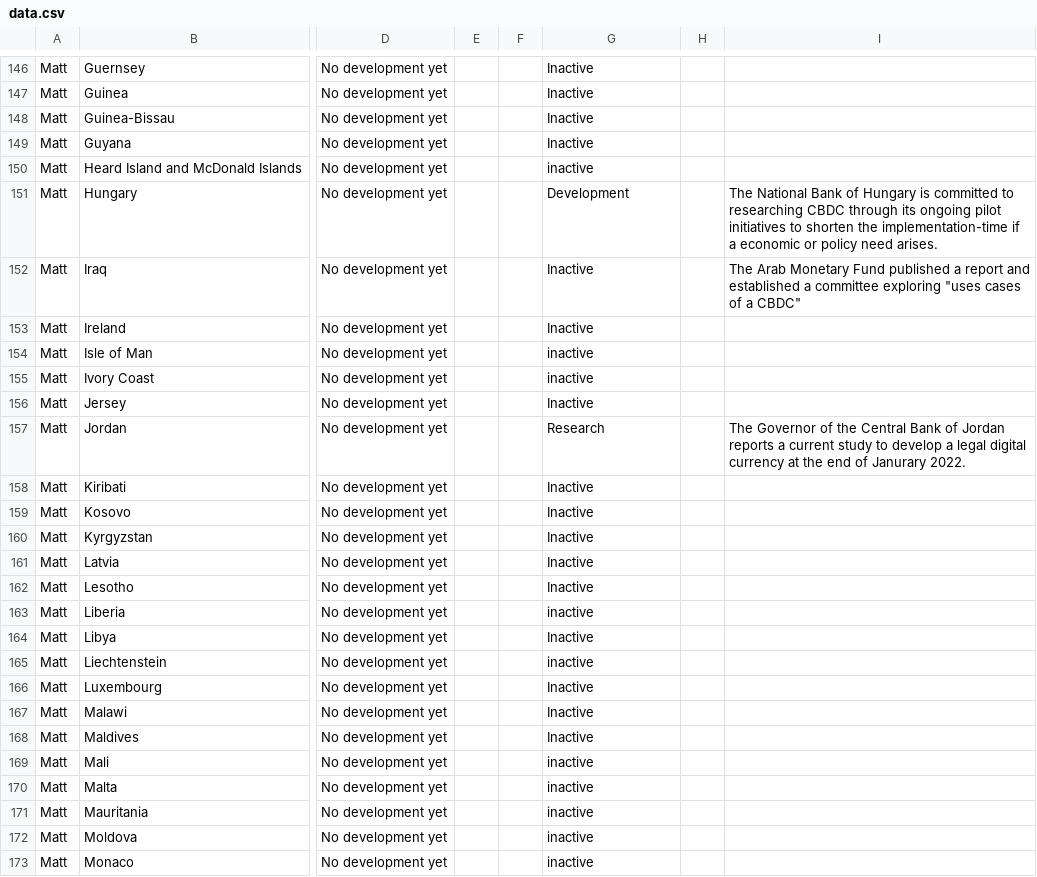
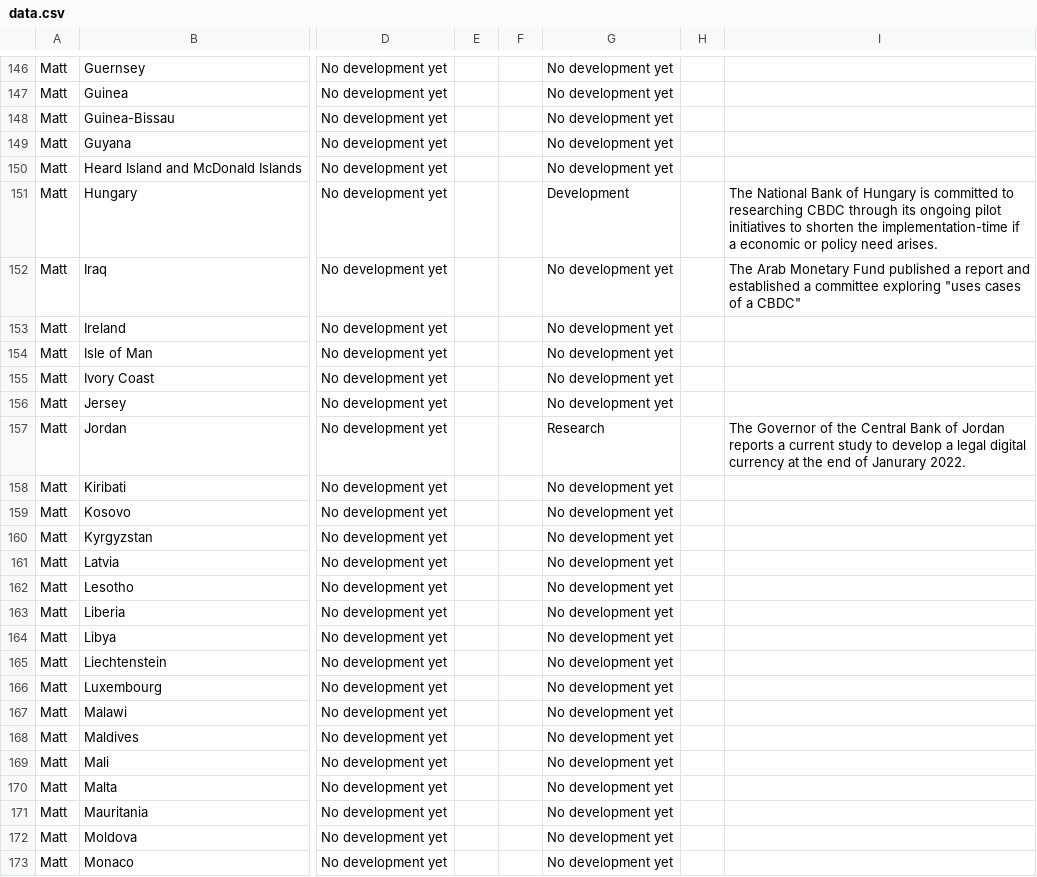
Before and after one commit to lorismat/cbdc-data-flow, a CSV file: data.csv, drawn as a sheet; only a part is shown, gaps mark what is left out; the diff covers the shown part only; the diff names each change by its address in the sheet, - before the commit and + after, or states it on an @@ line.

```diff
--- a/data.csv
+++ b/data.csv
-G146:G149: Inactive
+G146:G149: No development yet
-G150: inactive
+G150: No development yet
-G152:G153: Inactive
+G152:G153: No development yet
-G154:G155: inactive
+G154:G155: No development yet
-G156: Inactive
+G156: No development yet
-G158:G162: Inactive
+G158:G162: No development yet
-G163: inactive
+G163: No development yet
-G164: Inactive
+G164: No development yet
-G165: inactive
+G165: No development yet
-G166:G168: Inactive
+G166:G168: No development yet
-G169:G173: inactive
+G169:G173: No development yet
```
Also changed, not shown: 86 edited cells elsewhere in this file.
